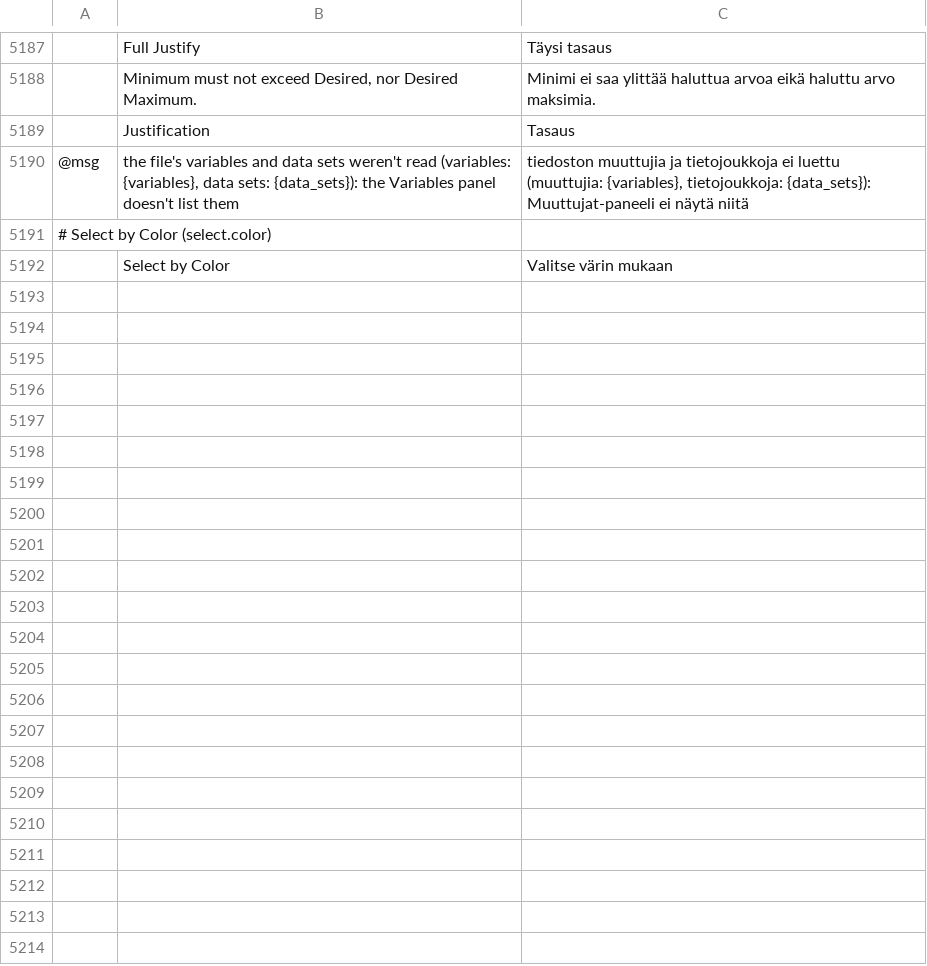
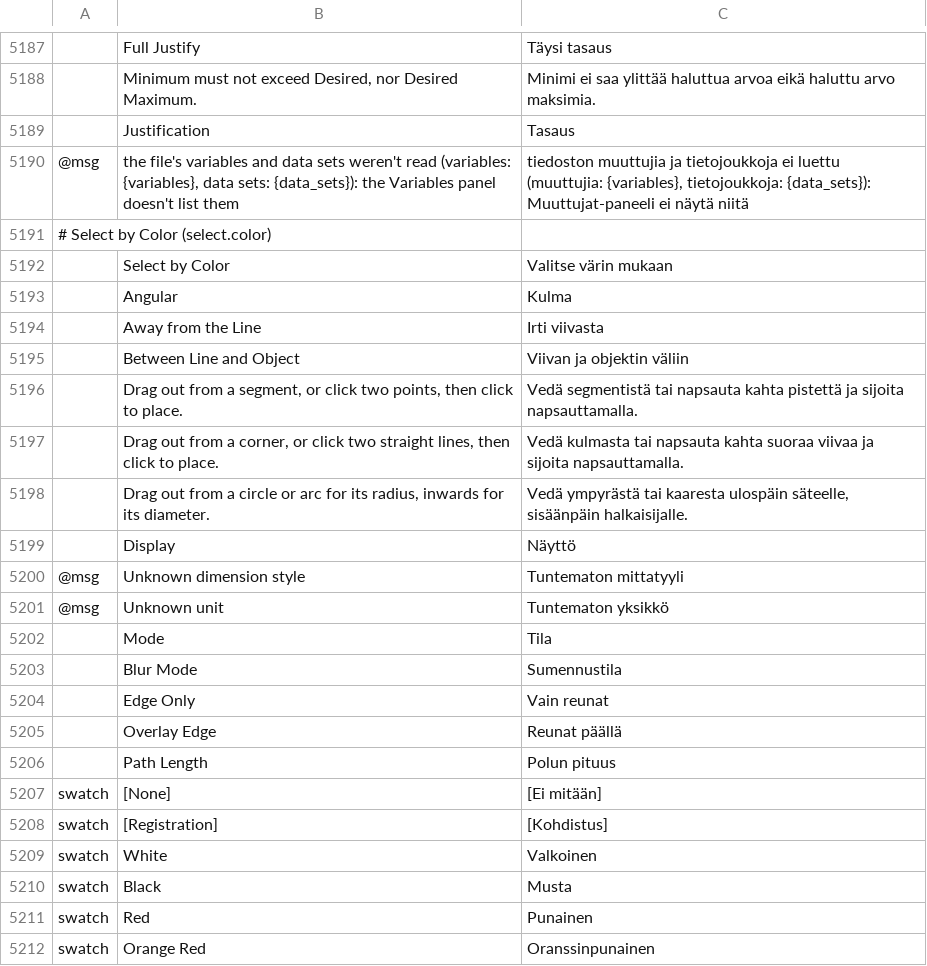
Before and after one commit to 00xJS/vectorcraft, a TSV file: crates/ui-egui/src/i18n/fi.tsv, drawn as a sheet; only a part is shown, gaps mark what is left out; the diff covers the shown part only; the diff names each change by its address in the sheet, - before the commit and + after, or states it on an @@ line.

```diff
--- a/crates/ui-egui/src/i18n/fi.tsv
+++ b/crates/ui-egui/src/i18n/fi.tsv
+row 5193:  | Angular | Kulma
+row 5194:  | Away from the Line | Irti viivasta
+row 5195:  | Between Line and Object | Viivan ja objektin väliin
+row 5196:  | Drag out from a segment, or click two points, then click to place. | Vedä segmentistä tai napsauta kahta pistettä ja sijoita napsauttamalla.
+row 5197:  | Drag out from a corner, or click two straight lines, then click to place. | Vedä kulmasta tai napsauta kahta suoraa viivaa ja sijoita napsauttamalla.
+row 5198:  | Drag out from a circle or arc for its radius, inwards for its diameter. | Vedä ympyrästä tai kaaresta ulospäin säteelle, sisäänpäin halkaisijalle.
+row 5199:  | Display | Näyttö
+row 5200: @msg | Unknown dimension style | Tuntematon mittatyyli
+row 5201: @msg | Unknown unit | Tuntematon yksikkö
+row 5202:  | Mode | Tila
+row 5203:  | Blur Mode | Sumennustila
+row 5204:  | Edge Only | Vain reunat
+row 5205:  | Overlay Edge | Reunat päällä
+row 5206:  | Path Length | Polun pituus
+row 5207: swatch | [None] | [Ei mitään]
+row 5208: swatch | [Registration] | [Kohdistus]
+row 5209: swatch | White | Valkoinen
+row 5210: swatch | Black | Musta
+row 5211: swatch | Red | Punainen
+row 5212: swatch | Orange Red | Oranssinpunainen
```
Also changed, not shown: 47 added rows elsewhere in this file, 1 other file.
